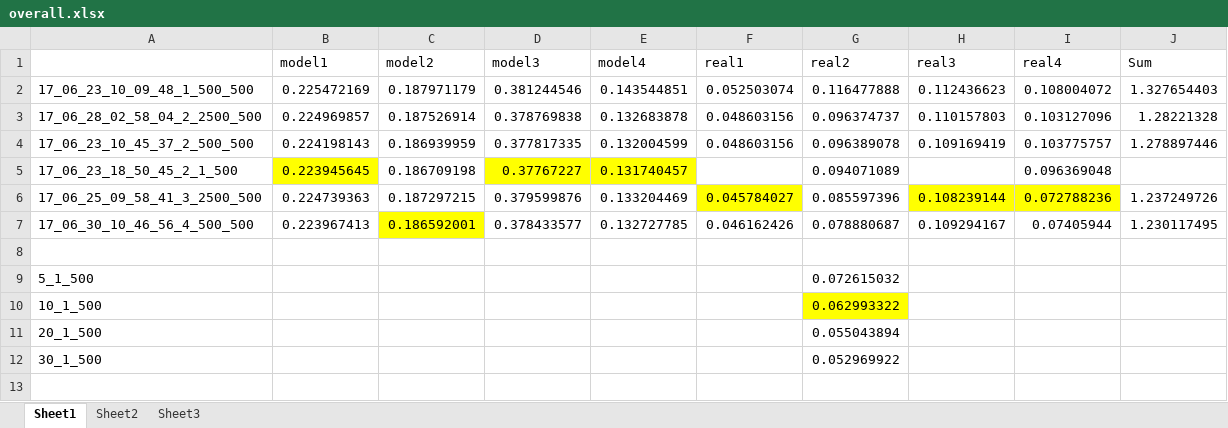
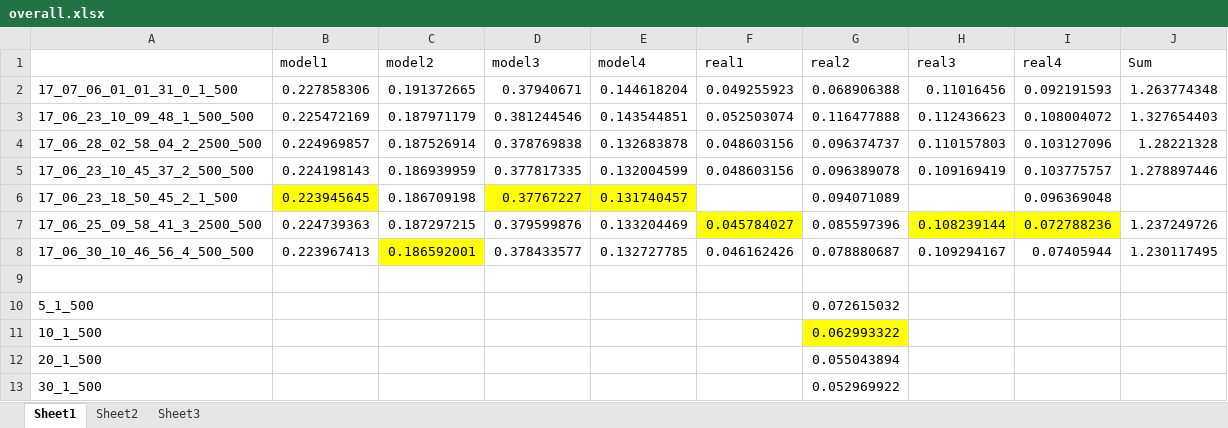
Before and after one commit to zhfkt/ComplexCi, an Excel workbook: overall.xlsx, sheet Sheet1, drawn as a sheet; values as stored, in another font and other column widths than the file's, no borders; the diff names each change by its address in the sheet, - before the commit and + after, or states it on an @@ line.

```diff
--- a/overall.xlsx (sheet Sheet1)
+++ b/overall.xlsx (sheet Sheet1)
+row 2: 17_07_06_01_01_31_0_1_500 | 0.227858306 | 0.191372665 | 0.37940671 | 0.144618204 | 0.049255923 | 0.068906388 | 0.11016456 | 0.092191593 | 1.263774348
```
Also changed, not shown: 2 other files.
